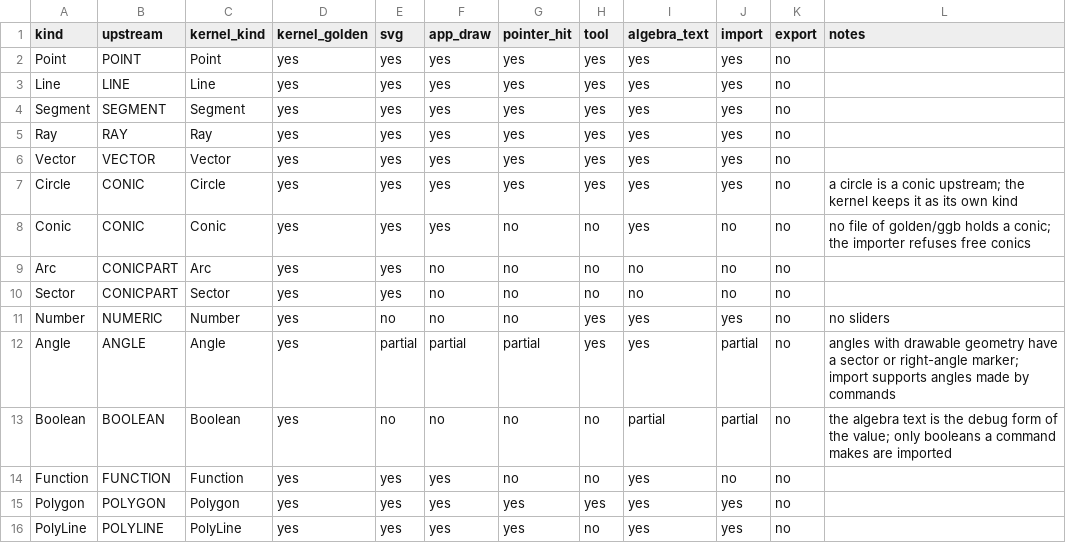
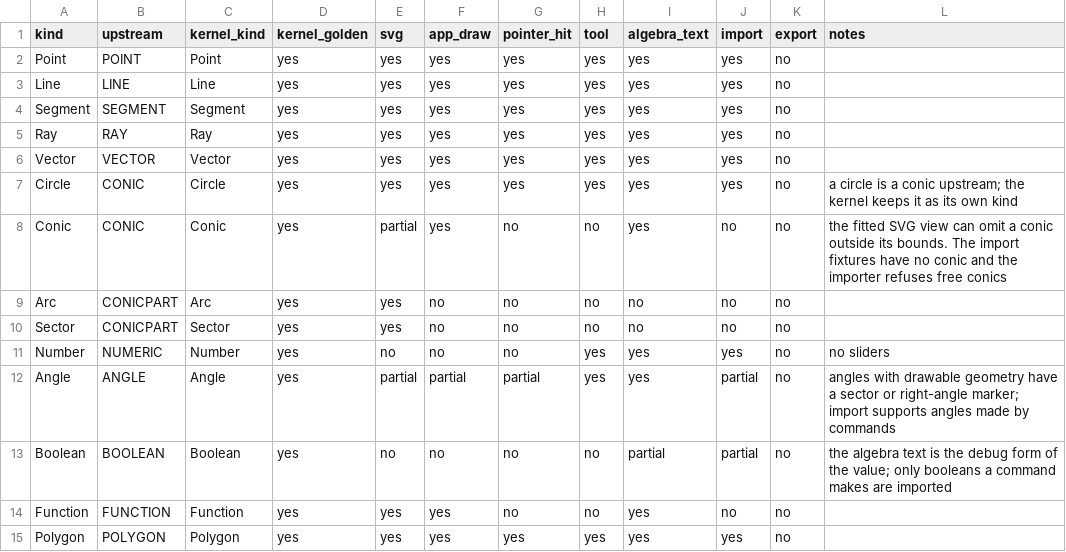
Before and after one commit to jash90/geokernel, a CSV file: docs/kinds.csv, drawn as a sheet; only a part is shown; the shorter side is filled out with more unchanged rows.

Commit message:
Document fitted SVG coverage for conics

```diff
--- a/docs/kinds.csv
+++ b/docs/kinds.csv
@@ -7,3 +7,3 @@ Vector,VECTOR,Vector,yes,yes,yes,yes,yes,yes,yes,no,
 Circle,CONIC,Circle,yes,yes,yes,yes,yes,yes,yes,no,a circle is a conic upstream; the kernel keeps it as its own kind
-Conic,CONIC,Conic,yes,yes,yes,no,no,yes,no,no,no file of golden/ggb holds a conic; the importer refuses free conics
+Conic,CONIC,Conic,yes,partial,yes,no,no,yes,no,no,the fitted SVG view can omit a conic outside its bounds. The import fixtures have no conic and the importer refuses free conics
 Arc,CONICPART,Arc,yes,yes,no,no,no,no,no,no,
```
